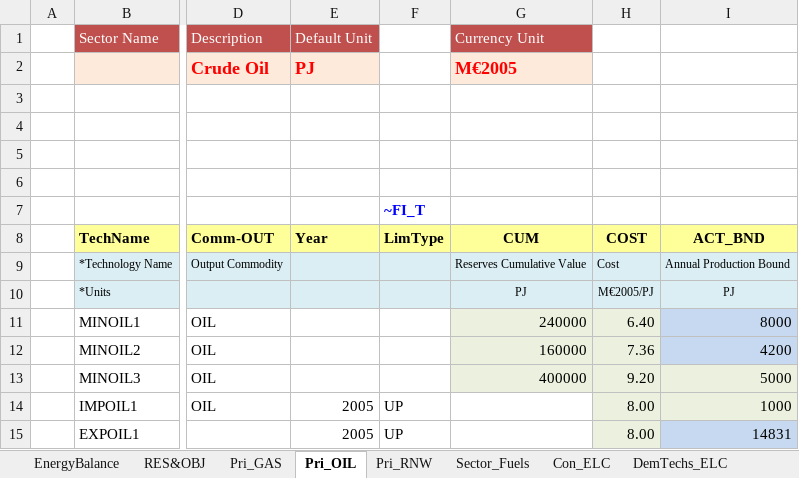
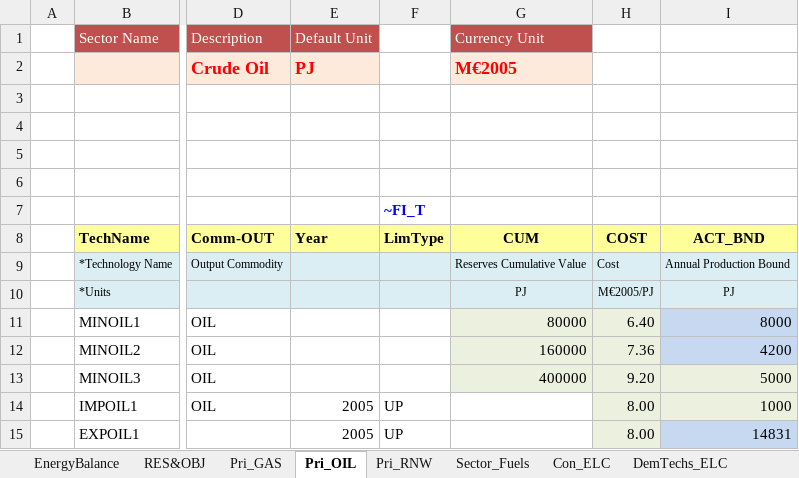
Before and after one commit to engcaicedo/CasoBase_Junio_Simulacion, an Excel workbook: VT_REG_PRI.xlsx, sheet Pri_OIL, drawn as a sheet; only a part is shown, gaps mark what is left out; values as stored, in another font and other column widths than the file's, no borders; charts and pictures not drawn; the diff names each change by its address in the sheet, - before the commit and + after, or states it on an @@ line.

```diff
--- a/VT_REG_PRI.xlsx (sheet Pri_OIL)
+++ b/VT_REG_PRI.xlsx (sheet Pri_OIL)
-G11: 240000
+G11: 80000
```
Also changed, not shown: sheet Pri_GAS.
